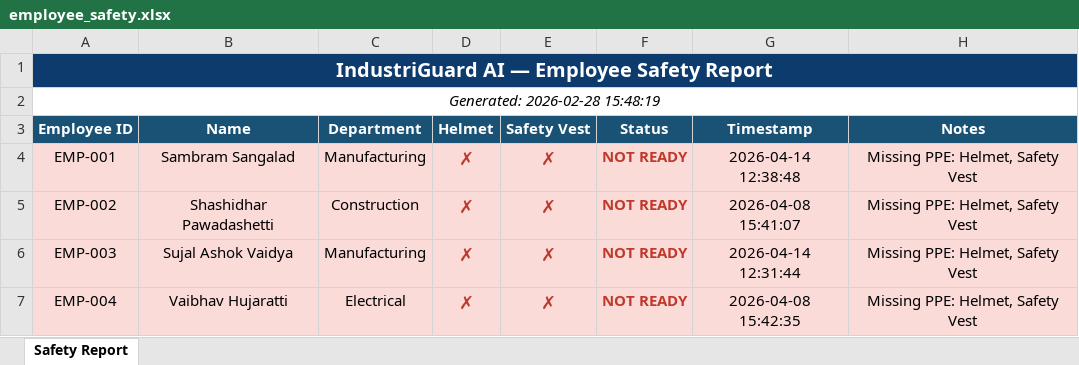
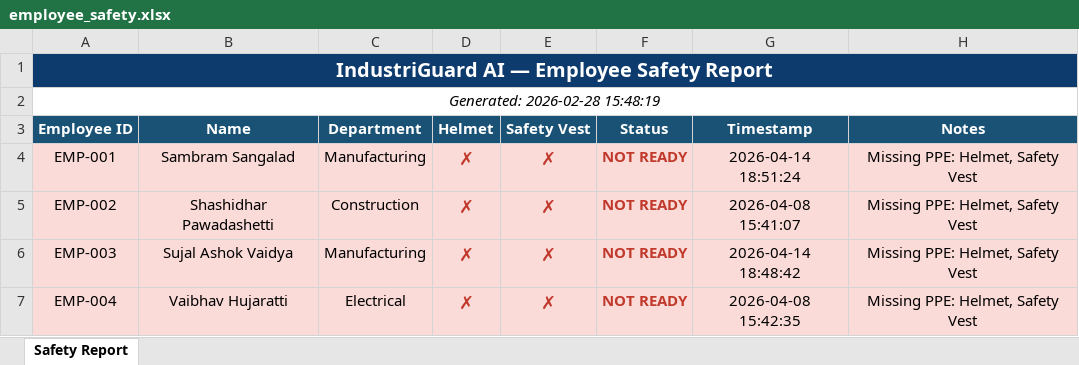
Before and after one commit to Shashidhar-Pawadashetti/Industriguard-AI, an Excel workbook: reports/employee_safety.xlsx, sheet Safety Report, drawn as a sheet; values as stored, in another font and other column widths than the file's, no borders; the diff names each change by its address in the sheet, - before the commit and + after, or states it on an @@ line.

```diff
--- a/reports/employee_safety.xlsx (sheet Safety Report)
+++ b/reports/employee_safety.xlsx (sheet Safety Report)
-G4 (Timestamp): 2026-04-14 12:38:48
+G4 (Timestamp): 2026-04-14 18:51:24
-G6 (Timestamp): 2026-04-14 12:31:44
+G6 (Timestamp): 2026-04-14 18:48:42
```
Also changed, not shown: 1 other file.
